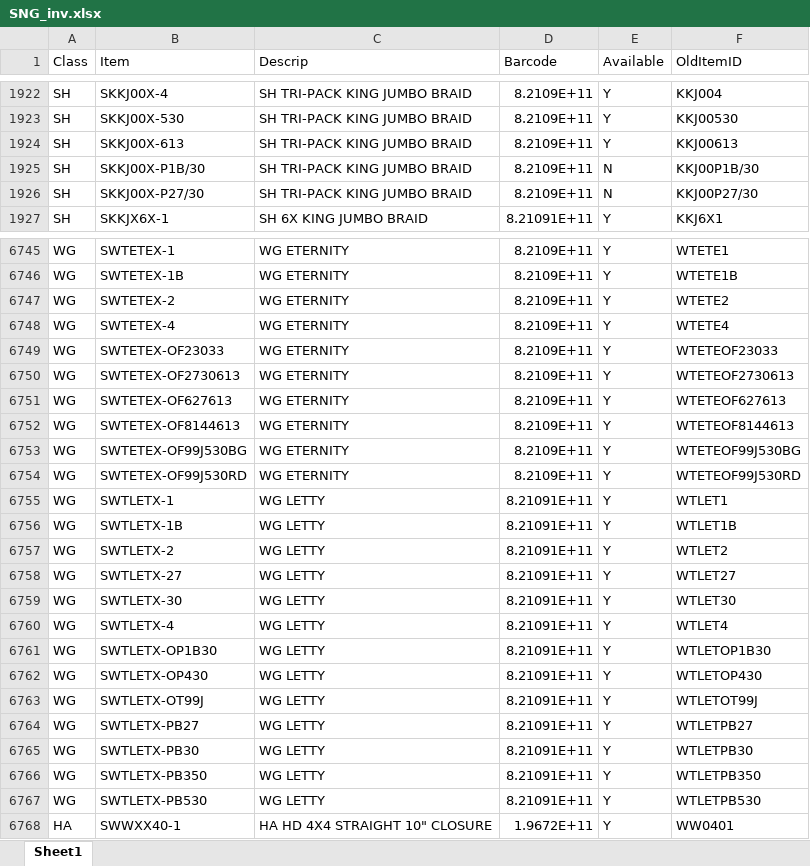
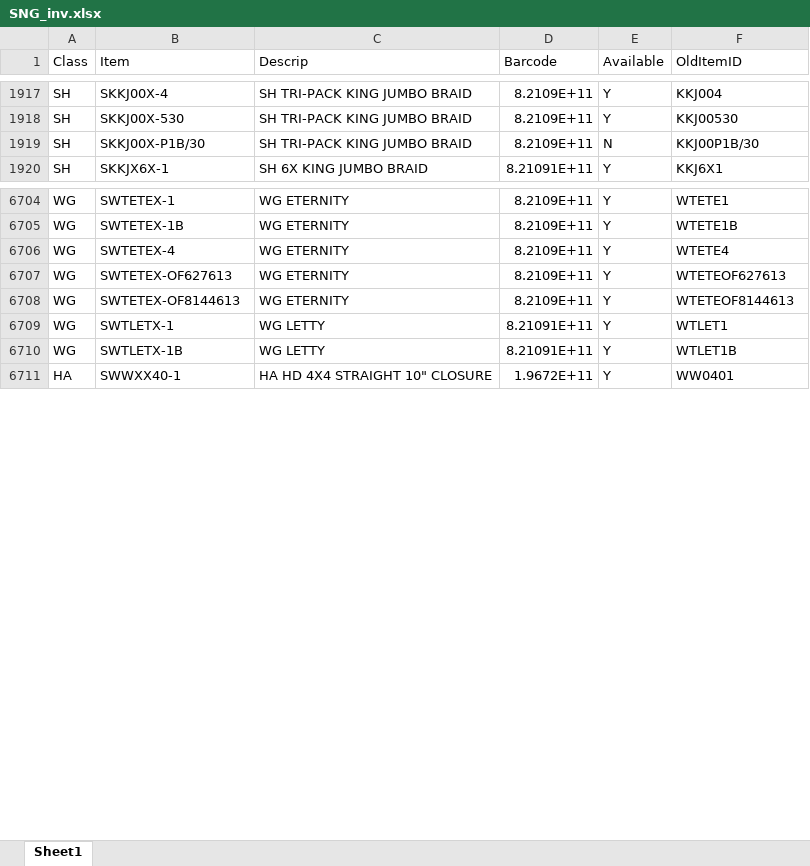
Before and after one commit to Lakain/Inventory_Order_update, an Excel workbook: inv_data/SNG_inv.xlsx, sheet Sheet1, drawn as a sheet; only a part is shown, gaps mark what is left out; values as stored, in another font and other column widths than the file's, no borders; removed rows and columns are numbered as before the commit, all else as after; the diff covers the shown part only; the diff names each change by its address in the sheet, - before the commit and + after, or states it on an @@ line.

Commit message:
minor changes
- data store location changed
- sp-api response wait added
- POS update process has been changed (due to NA value)

```diff
--- a/inv_data/SNG_inv.xlsx (sheet Sheet1)
+++ b/inv_data/SNG_inv.xlsx (sheet Sheet1)
-row 1924: SH | SKKJ00X-613 | SH TRI-PACK KING JUMBO BRAID | 8.2109E+11 | Y | KKJ00613
-row 1926: SH | SKKJ00X-P27/30 | SH TRI-PACK KING JUMBO BRAID | 8.2109E+11 | N | KKJ00P27/30
-row 6747: WG | SWTETEX-2 | WG ETERNITY | 8.2109E+11 | Y | WTETE2
-row 6749: WG | SWTETEX-OF23033 | WG ETERNITY | 8.2109E+11 | Y | WTETEOF23033
-row 6750: WG | SWTETEX-OF2730613 | WG ETERNITY | 8.2109E+11 | Y | WTETEOF2730613
-row 6753: WG | SWTETEX-OF99J530BG | WG ETERNITY | 8.2109E+11 | Y | WTETEOF99J530BG
-row 6754: WG | SWTETEX-OF99J530RD | WG ETERNITY | 8.2109E+11 | Y | WTETEOF99J530RD
-row 6757: WG | SWTLETX-2 | WG LETTY | 8.21091E+11 | Y | WTLET2
-row 6758: WG | SWTLETX-27 | WG LETTY | 8.21091E+11 | Y | WTLET27
-row 6759: WG | SWTLETX-30 | WG LETTY | 8.21091E+11 | Y | WTLET30
-row 6760: WG | SWTLETX-4 | WG LETTY | 8.21091E+11 | Y | WTLET4
-row 6761: WG | SWTLETX-OP1B30 | WG LETTY | 8.21091E+11 | Y | WTLETOP1B30
-row 6762: WG | SWTLETX-OP430 | WG LETTY | 8.21091E+11 | Y | WTLETOP430
-row 6763: WG | SWTLETX-OT99J | WG LETTY | 8.21091E+11 | Y | WTLETOT99J
-row 6764: WG | SWTLETX-PB27 | WG LETTY | 8.21091E+11 | Y | WTLETPB27
-row 6765: WG | SWTLETX-PB30 | WG LETTY | 8.21091E+11 | Y | WTLETPB30
-row 6766: WG | SWTLETX-PB350 | WG LETTY | 8.21091E+11 | Y | WTLETPB350
-row 6767: WG | SWTLETX-PB530 | WG LETTY | 8.21091E+11 | Y | WTLETPB530
```
Also changed, not shown: 1 added row, 41 removed rows and 292 edited cells elsewhere in this sheet, appdata/backorder_list.xlsx, appdata/orderForm.xlsx, 35 other files.
